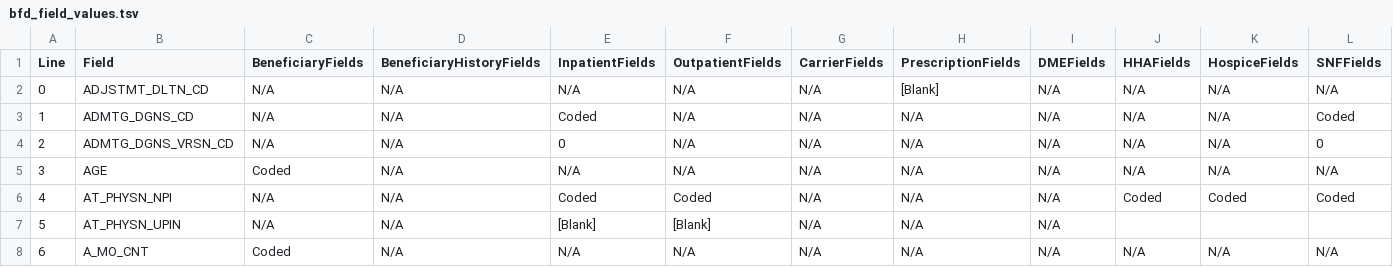
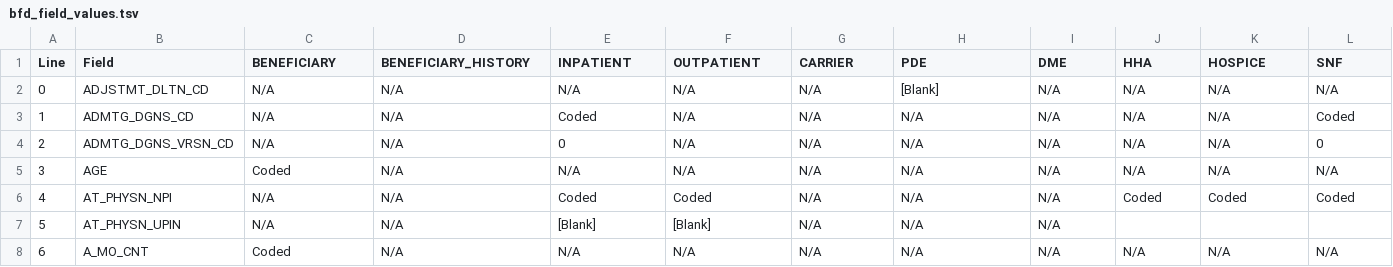
Before and after one commit to vanessuniq/synthea, a TSV file: src/main/resources/export/bfd_field_values.tsv, drawn as a sheet; only a part is shown; the diff names each change by its address in the sheet, - before the commit and + after, or states it on an @@ line.

Commit message:
Bene file is now exported to three files: one for all inserts, one for the final (chronologically) updates (1 per bene) and one for all interim updates between the initial insert and the final update. Also includes some refactoring and renaming with the aim of aligning with BFD type names.

```diff
--- a/src/main/resources/export/bfd_field_values.tsv
+++ b/src/main/resources/export/bfd_field_values.tsv
-C1: BeneficiaryFields
+C1: BENEFICIARY
-D1: BeneficiaryHistoryFields
+D1: BENEFICIARY_HISTORY
-E1: InpatientFields
+E1: INPATIENT
-F1: OutpatientFields
+F1: OUTPATIENT
-G1: CarrierFields
+G1: CARRIER
-H1: PrescriptionFields
+H1: PDE
-I1: DMEFields
+I1: DME
-J1: HHAFields
+J1: HHA
-K1: HospiceFields
+K1: HOSPICE
-L1: SNFFields
+L1: SNF
```
Also changed, not shown: 4 other files.
